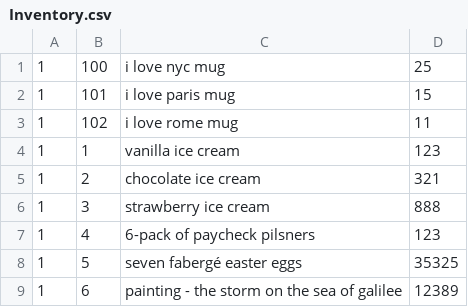
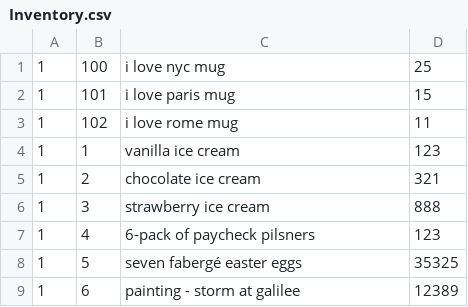
Before and after one commit to philipxlee/bazingamart, a CSV file: db/data/Inventory.csv, drawn as a sheet.

```diff
--- a/db/data/Inventory.csv
+++ b/db/data/Inventory.csv
@@ -8,2 +8,2 @@
 1,5,seven fabergé easter eggs,35325
-1,6,painting - the storm on the sea of galilee,12389
+1,6,painting - storm at galilee,12389
```
Also changed, not shown: 2 other files.
